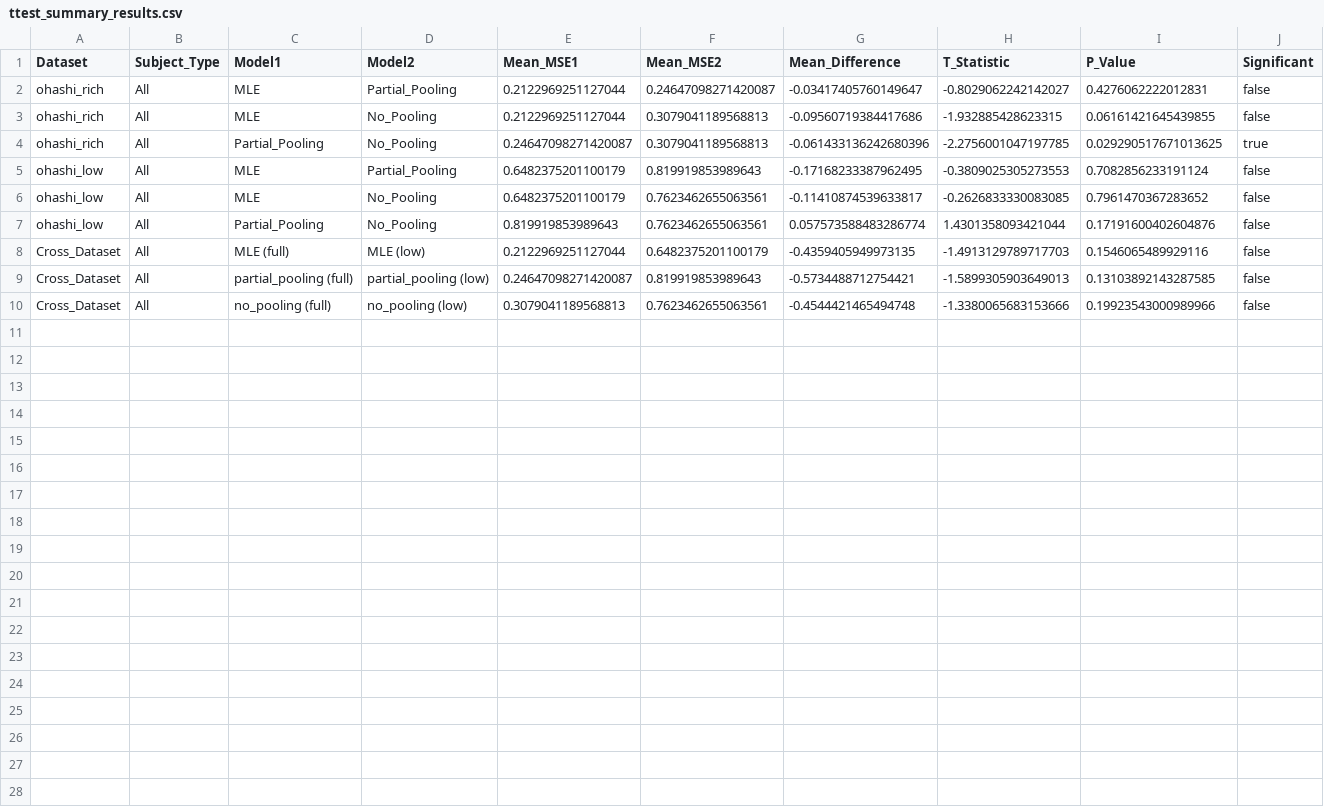
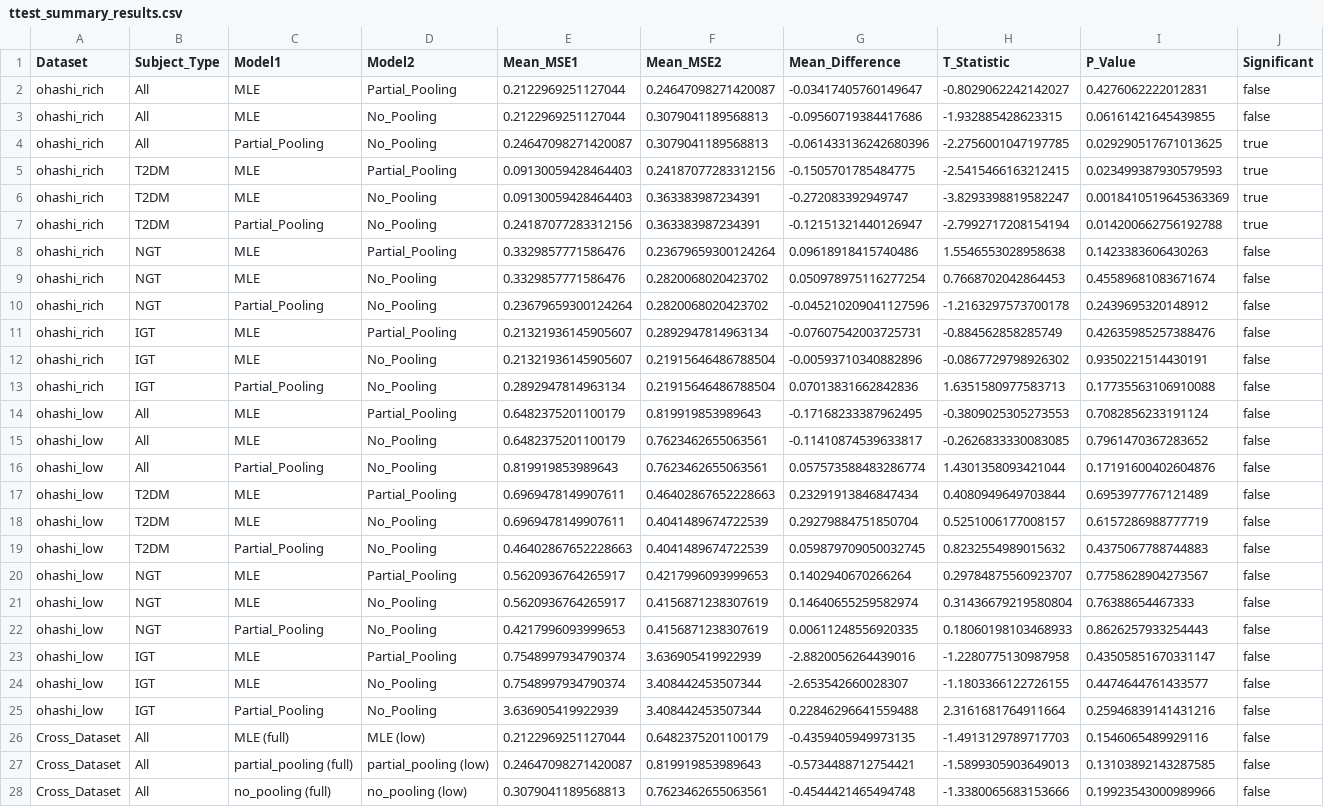
Before and after one commit to Tim0828/conditional-ude, a CSV file: data/ttest_summary_results.csv, drawn as a sheet; the diff names each change by its address in the sheet, - before the commit and + after, or states it on an @@ line.

```diff
--- a/data/ttest_summary_results.csv
+++ b/data/ttest_summary_results.csv
+row 5: ohashi_rich | T2DM | MLE | Partial_Pooling | 0.09130059428464403 | 0.24187077283312156 | -0.1505701785484775 | -2.5415466163212415 | 0.023499387930579593 | true
+row 6: ohashi_rich | T2DM | MLE | No_Pooling | 0.09130059428464403 | 0.363383987234391 | -0.272083392949747 | -3.8293398819582247 | 0.0018410519645363369 | true
+row 7: ohashi_rich | T2DM | Partial_Pooling | No_Pooling | 0.24187077283312156 | 0.363383987234391 | -0.12151321440126947 | -2.7992717208154194 | 0.014200662756192788 | true
+row 8: ohashi_rich | NGT | MLE | Partial_Pooling | 0.3329857771586476 | 0.23679659300124264 | 0.09618918415740486 | 1.5546553028958638 | 0.1423383606430263 | false
+row 9: ohashi_rich | NGT | MLE | No_Pooling | 0.3329857771586476 | 0.2820068020423702 | 0.050978975116277254 | 0.7668702042864453 | 0.45589681083671674 | false
+row 10: ohashi_rich | NGT | Partial_Pooling | No_Pooling | 0.23679659300124264 | 0.2820068020423702 | -0.045210209041127596 | -1.2163297573700178 | 0.2439695320148912 | false
+row 11: ohashi_rich | IGT | MLE | Partial_Pooling | 0.21321936145905607 | 0.2892947814963134 | -0.07607542003725731 | -0.884562858285749 | 0.42635985257388476 | false
+row 12: ohashi_rich | IGT | MLE | No_Pooling | 0.21321936145905607 | 0.21915646486788504 | -0.00593710340882896 | -0.0867729798926302 | 0.9350221514430191 | false
+row 13: ohashi_rich | IGT | Partial_Pooling | No_Pooling | 0.2892947814963134 | 0.21915646486788504 | 0.07013831662842836 | 1.6351580977583713 | 0.17735563106910088 | false
+row 17: ohashi_low | T2DM | MLE | Partial_Pooling | 0.6969478149907611 | 0.46402867652228663 | 0.23291913846847434 | 0.4080949649703844 | 0.6953977767121489 | false
+row 18: ohashi_low | T2DM | MLE | No_Pooling | 0.6969478149907611 | 0.4041489674722539 | 0.29279884751850704 | 0.5251006177008157 | 0.6157286988777719 | false
+row 19: ohashi_low | T2DM | Partial_Pooling | No_Pooling | 0.46402867652228663 | 0.4041489674722539 | 0.059879709050032745 | 0.8232554989015632 | 0.4375067788744883 | false
+row 20: ohashi_low | NGT | MLE | Partial_Pooling | 0.5620936764265917 | 0.4217996093999653 | 0.1402940670266264 | 0.29784875560923707 | 0.7758628904273567 | false
+row 21: ohashi_low | NGT | MLE | No_Pooling | 0.5620936764265917 | 0.4156871238307619 | 0.14640655259582974 | 0.31436679219580804 | 0.76388654467333 | false
+row 22: ohashi_low | NGT | Partial_Pooling | No_Pooling | 0.4217996093999653 | 0.4156871238307619 | 0.00611248556920335 | 0.18060198103468933 | 0.8626257933254443 | false
+row 23: ohashi_low | IGT | MLE | Partial_Pooling | 0.7548997934790374 | 3.636905419922939 | -2.8820056264439016 | -1.2280775130987958 | 0.43505851670331147 | false
+row 24: ohashi_low | IGT | MLE | No_Pooling | 0.7548997934790374 | 3.408442453507344 | -2.653542660028307 | -1.1803366122726155 | 0.4474644761433577 | false
+row 25: ohashi_low | IGT | Partial_Pooling | No_Pooling | 3.636905419922939 | 3.408442453507344 | 0.22846296641559488 | 2.3161681764911664 | 0.25946839141431216 | false
```
Also changed, not shown: 7 other files.
